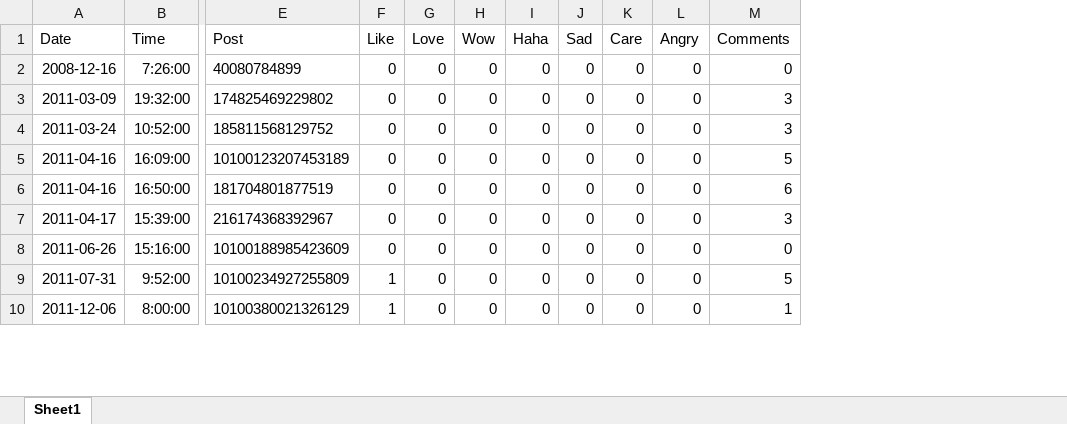
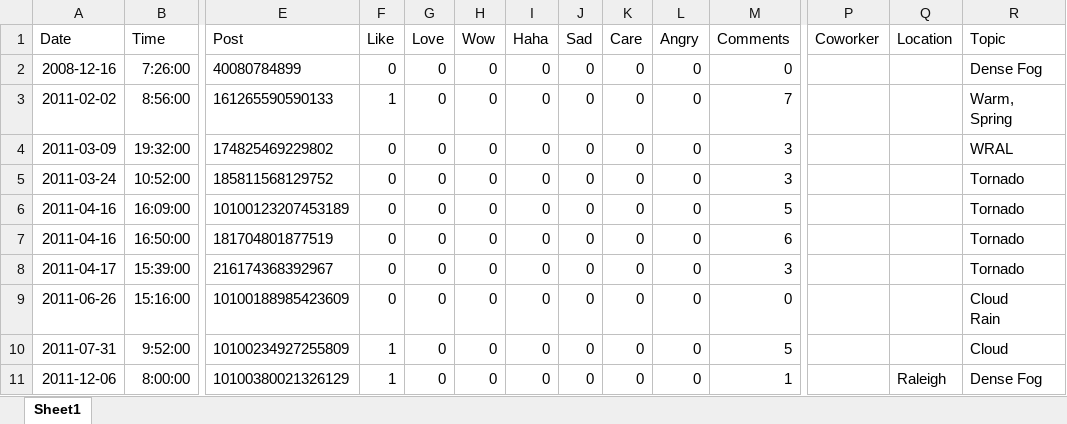
Before and after one commit to HumanRickshaw/Meteorologist_Markus_McLawhorn, an Excel workbook: DENSE FOG.xlsx, sheet Sheet1, drawn as a sheet; only a part is shown, gaps mark what is left out; values as stored, in another font and other column widths than the file's, no borders; addresses are those after the commit; rows hold the shown columns only; ↵ is a line break in a cell; the diff covers the shown part only; the diff names each change by its address in the sheet, - before the commit and + after, or states it on an @@ line.

```diff
--- a/DENSE FOG.xlsx (sheet Sheet1)
+++ b/DENSE FOG.xlsx (sheet Sheet1)
+column P (Coworker), empty
+column Q (Location), row 11: Raleigh
+column R (Topic), row 2: Dense Fog; rows 4-11: WRAL | Tornado | Tornado | Tornado | Tornado | Cloud ↵ Rain | Cloud | Dense Fog
+row 3: 2011-02-02 | 8:56:00 | 161265590590133 | 1 | 0 | 0 | 0 | 0 | 0 | 0 | 7 |  |  | Warm, Spring
```
Also changed, not shown: 22 added rows and 3 edited cells elsewhere in this sheet, 1 other file.
